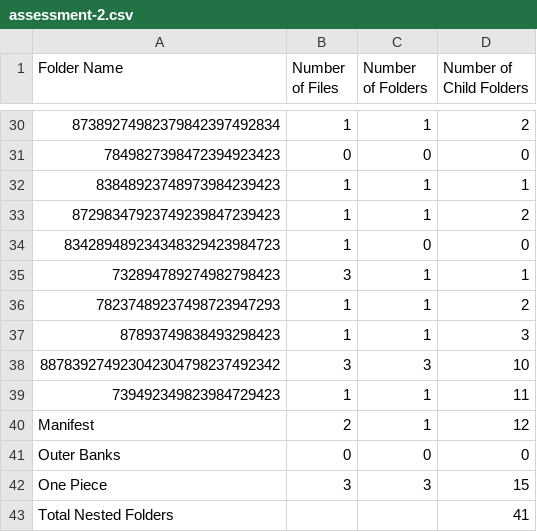
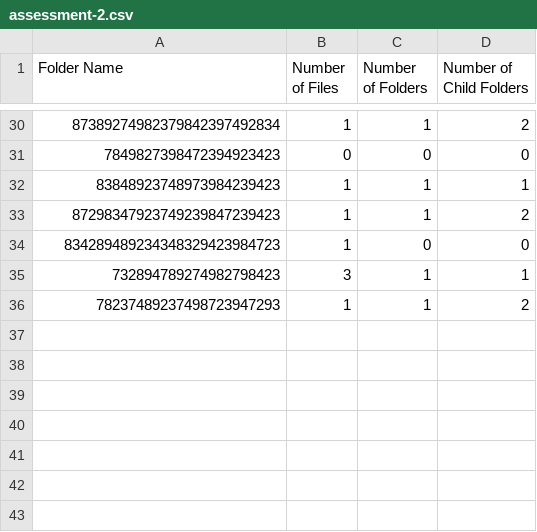
Before and after one commit to nitsuah/gcp, a CSV file: outputs/assessment-2.csv, drawn as a sheet; only a part is shown, gaps mark what is left out; the diff names each change by its address in the sheet, - before the commit and + after, or states it on an @@ line.

Commit message:
Final local changes before Assessment 3

```diff
--- a/outputs/assessment-2.csv
+++ b/outputs/assessment-2.csv
-row 37: 87893749838493298423 | 1 | 1 | 3
-row 38: 887839274923042304798237492342 | 3 | 3 | 10
-row 39: 739492349823984729423 | 1 | 1 | 11
-row 40: Manifest | 2 | 1 | 12
-row 41: Outer Banks | 0 | 0 | 0
-row 42: One Piece | 3 | 3 | 15
-row 43: Total Nested Folders |  |  | 41
```
Also changed, not shown: 4 other files.
